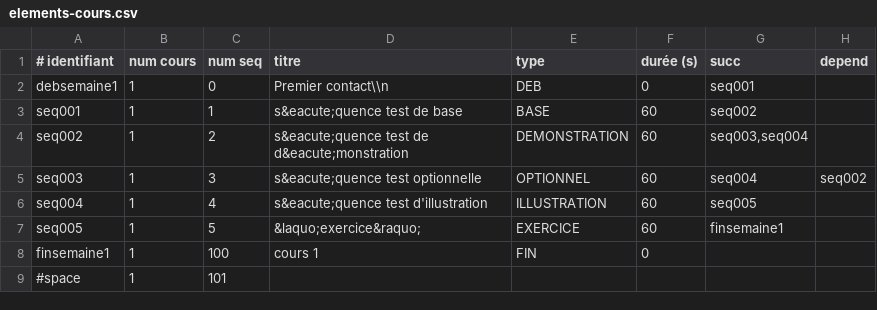
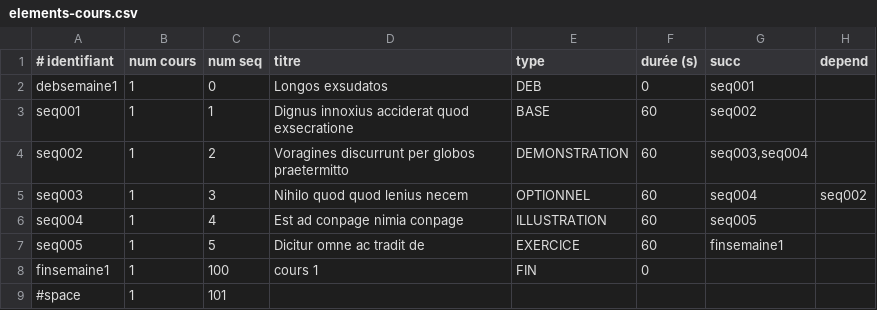
Before and after one commit to fkordon/GaNyMEDE, a CSV file: ConstructionData/Cartographie/elements-cours.csv, drawn as a sheet; only a part is shown; the diff names each change by its address in the sheet, - before the commit and + after, or states it on an @@ line.

```diff
--- a/ConstructionData/Cartographie/elements-cours.csv
+++ b/ConstructionData/Cartographie/elements-cours.csv
-D2 (titre): Premier contact\\n
+D2 (titre): Longos exsudatos
-D3 (titre): s&eacute;quence test de base
+D3 (titre): Dignus innoxius acciderat quod exsecratione
-D4 (titre): s&eacute;quence test de d&eacute;monstration
+D4 (titre): Voragines discurrunt per globos praetermitto
-D5 (titre): s&eacute;quence test optionnelle
+D5 (titre): Nihilo quod quod lenius necem
-D6 (titre): s&eacute;quence test d'illustration
+D6 (titre): Est ad conpage nimia conpage
-D7 (titre): &laquo;exercice&raquo;
+D7 (titre): Dicitur omne ac tradit de
```
Also changed, not shown: 17 other files.
